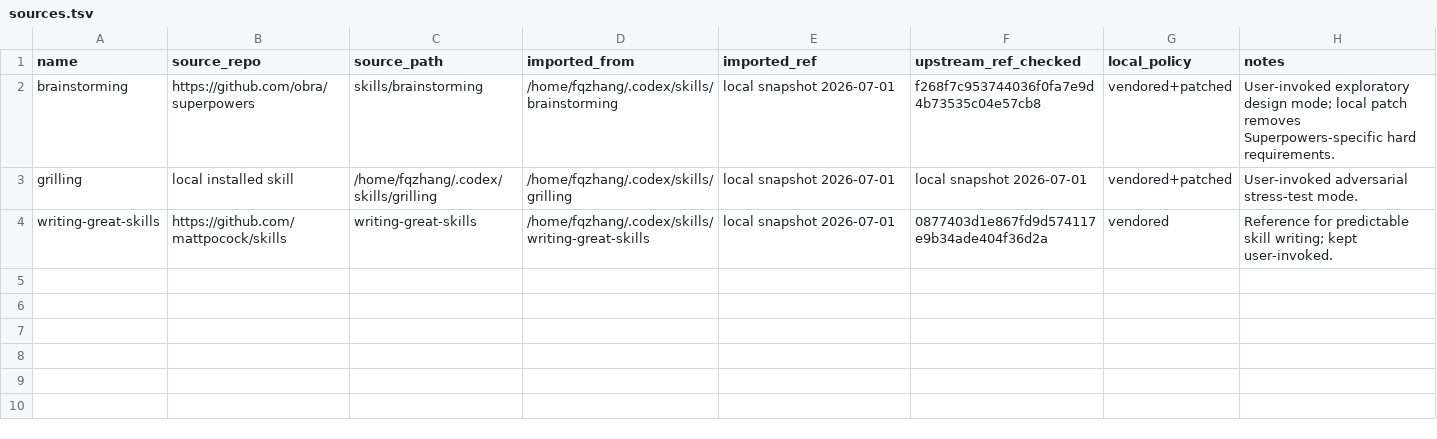
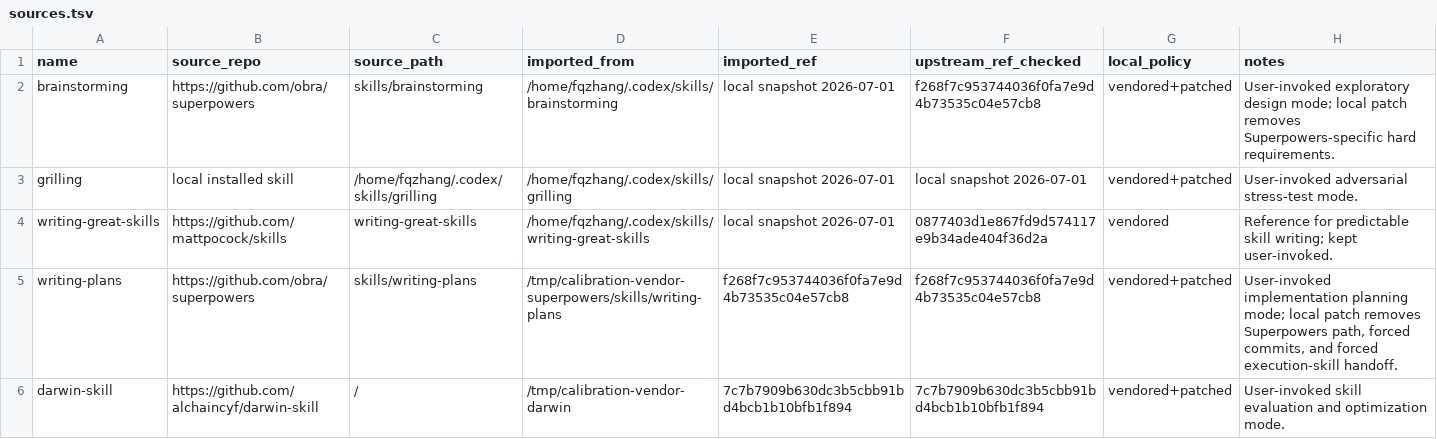
Before and after one commit to FuqingZh/calibration, a TSV file: thirdparty/sources.tsv, drawn as a sheet.

Commit message:
Vendor planning and skill optimization modes

```diff
--- a/thirdparty/sources.tsv
+++ b/thirdparty/sources.tsv
@@ -4 +4,3 @@ grilling	local installed skill	/home/fqzhang/.codex/skills/grilling	/home/fqzhan
 writing-great-skills	https://github.com/mattpocock/skills	writing-great-skills	/home/fqzhang/.codex/skills/writing-great-skills	local snapshot 2026-07-01	0877403d1e867fd9d574117e9b34ade404f36d2a	vendored	Reference for predictable skill writing; kept user-invoked.
+writing-plans	https://github.com/obra/superpowers	skills/writing-plans	/tmp/calibration-vendor-superpowers/skills/writing-plans	f268f7c953744036f0fa7e9d4b73535c04e57cb8	f268f7c953744036f0fa7e9d4b73535c04e57cb8	vendored+patched	User-invoked implementation planning mode; local patch removes Superpowers path, forced commits, and forced execution-skill handoff.
+darwin-skill	https://github.com/alchaincyf/darwin-skill	/	/tmp/calibration-vendor-darwin	7c7b7909b630dc3b5cbb91bd4bcb1b10bfb1f894	7c7b7909b630dc3b5cbb91bd4bcb1b10bfb1f894	vendored+patched	User-invoked skill evaluation and optimization mode.
```
Also changed, not shown: 42 other files.
